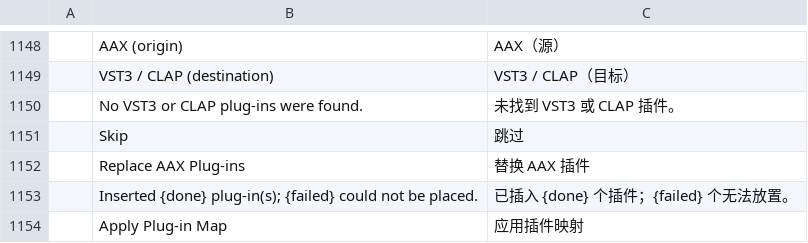
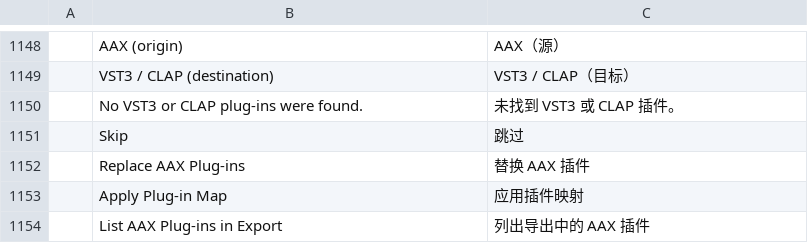
Before and after one commit to rcappuccio/soundcraft, a TSV file: crates/ui-egui/src/i18n/zh-hans.tsv, drawn as a sheet; only a part is shown, gaps mark what is left out; removed rows and columns are numbered as before the commit, all else as after; the diff names each change by its address in the sheet, - before the commit and + after, or states it on an @@ line.

```diff
--- a/crates/ui-egui/src/i18n/zh-hans.tsv
+++ b/crates/ui-egui/src/i18n/zh-hans.tsv
-row 1153:  | Inserted {done} plug-in(s); {failed} could not be placed. | 已插入 {done} 个插件；{failed} 个无法放置。
+row 1154:  | List AAX Plug-ins in Export | 列出导出中的 AAX 插件
```
Also changed, not shown: crates/ui-egui/src/i18n/it.tsv, 4 other files.
